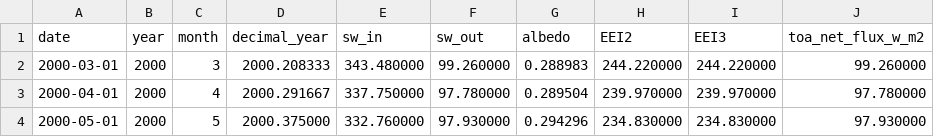
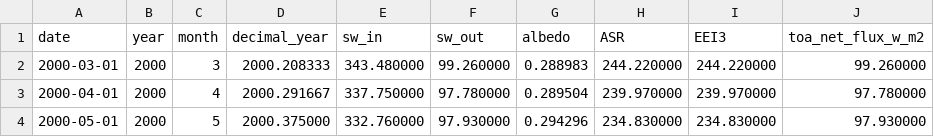
Before and after one commit to Boettcher1960/5_CO2_EEI_T, a CSV file: work/_CERES.csv, drawn as a sheet; only a part is shown.

```diff
--- a/work/_CERES.csv
+++ b/work/_CERES.csv
@@ -1,2 +1,2 @@
-date,year,month,decimal_year,sw_in,sw_out,albedo,EEI2,EEI3,toa_net_flux_w_m2
+date,year,month,decimal_year,sw_in,sw_out,albedo,ASR,EEI3,toa_net_flux_w_m2
 2000-03-01,2000,3,2000.208333,343.480000,99.260000,0.288983,244.220000,244.220000,99.260000
```
Also changed, not shown: 4 other files.
